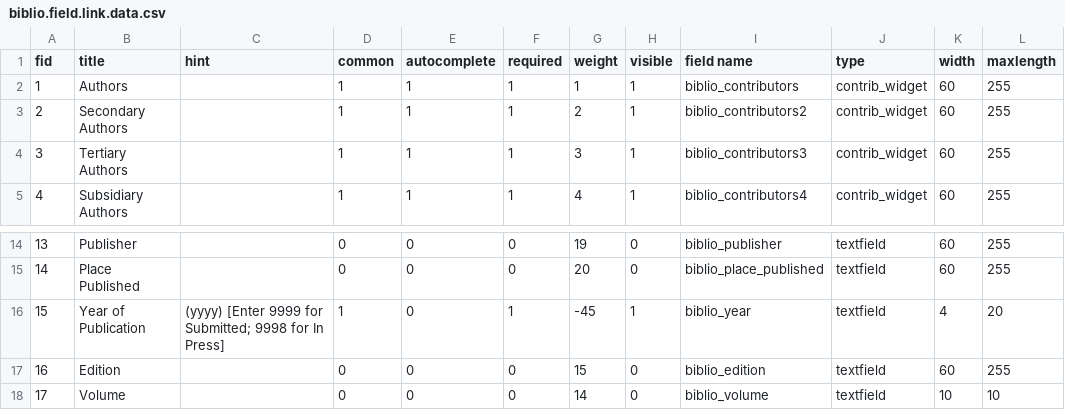
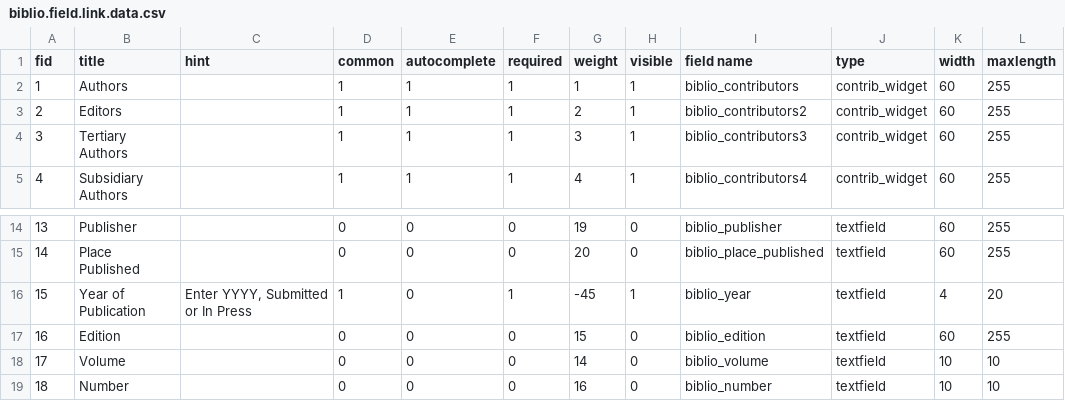
Before and after one commit to Gizra/biblio, a CSV file: biblio.field.link.data.csv, drawn as a sheet; only a part is shown, gaps mark what is left out; the shorter side is filled out with more unchanged rows.

Commit message:
renamed "Secondary Authors" to "Editors" changed hint for biblio_year

```diff
--- a/biblio.field.link.data.csv
+++ b/biblio.field.link.data.csv
@@ -2,3 +2,3 @@ fid,title,hint, common, autocomplete, required, weight, visible,field name,type,
 1,Authors,,1,1,1,1,1,biblio_contributors,contrib_widget,60,255
-2,Secondary Authors,,1,1,1,2,1,biblio_contributors2,contrib_widget,60,255
+2,Editors,,1,1,1,2,1,biblio_contributors2,contrib_widget,60,255
 3,Tertiary Authors,,1,1,1,3,1,biblio_contributors3,contrib_widget,60,255
@@ -15,3 +15,3 @@ fid,title,hint, common, autocomplete, required, weight, visible,field name,type,
 14,Place Published,,0,0,0,20,0,biblio_place_published,textfield,60,255
-15,Year of Publication,(yyyy)  [Enter 9999 for Submitted; 9998 for In Press] ,1,0,1,-45,1,biblio_year,textfield,4,20
+15,Year of Publication,"Enter YYYY, Submitted or In Press",1,0,1,-45,1,biblio_year,textfield,4,20
 16,Edition,,0,0,0,15,0,biblio_edition,textfield,60,255
```
